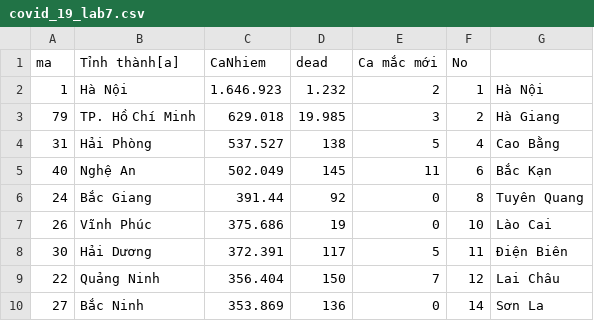
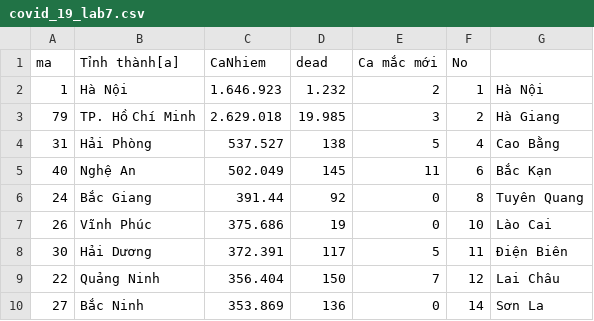
Before and after one commit to Icecatj/LearnGit, a CSV file: covid_19_lab7.csv, drawn as a sheet; only a part is shown.

Commit message:
Add files via upload

```diff
--- a/covid_19_lab7.csv
+++ b/covid_19_lab7.csv
@@ -2,3 +2,3 @@
 1,Hà Nội,1.646.923,1.232,2,1,Hà Nội
-79,TP. Hồ Chí Minh,629.018,19.985,3,2,Hà Giang
+79,TP. Hồ Chí Minh,2.629.018,19.985,3,2,Hà Giang
 31,Hải Phòng,537.527,138,5,4,Cao Bằng
```
